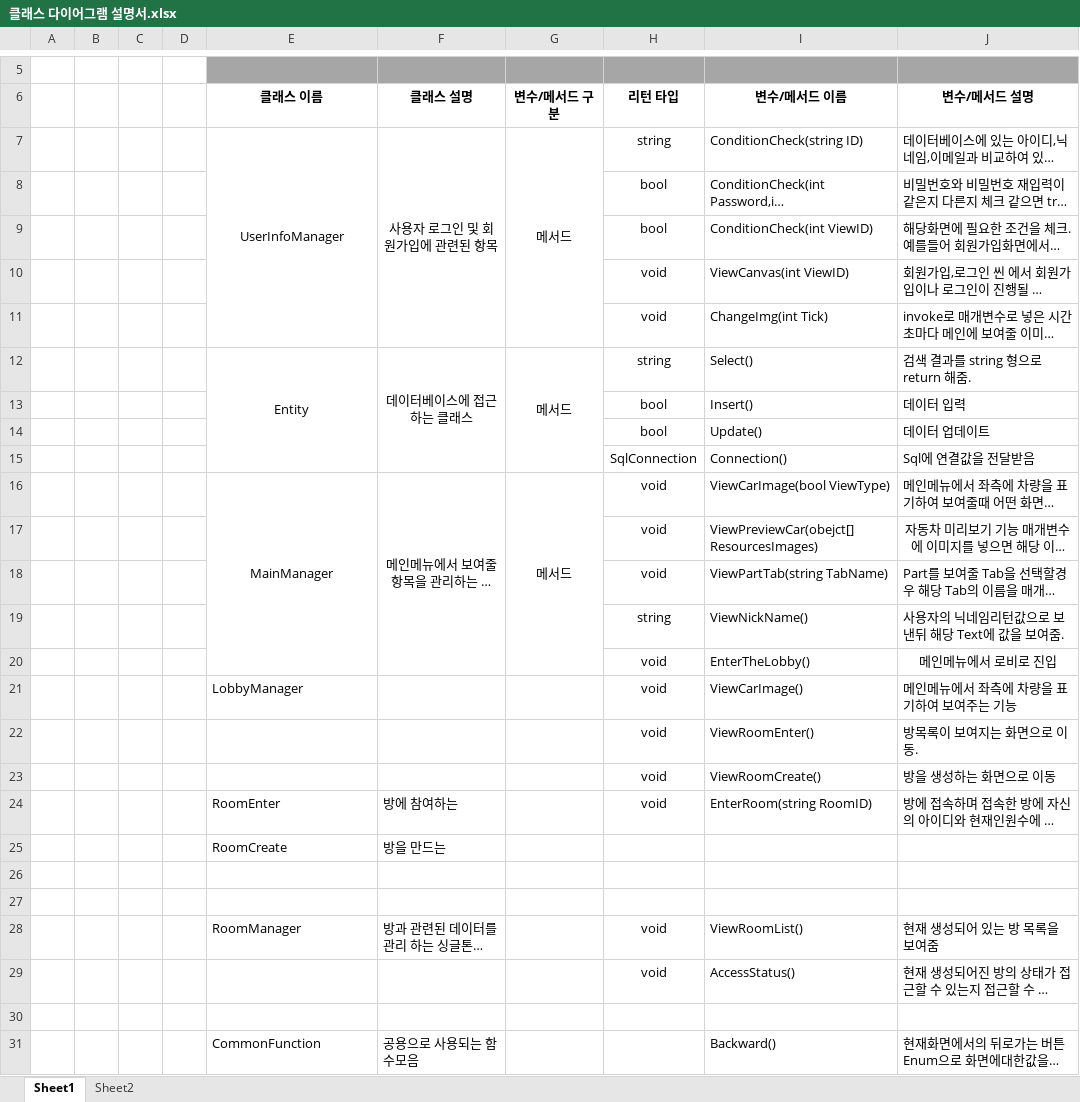
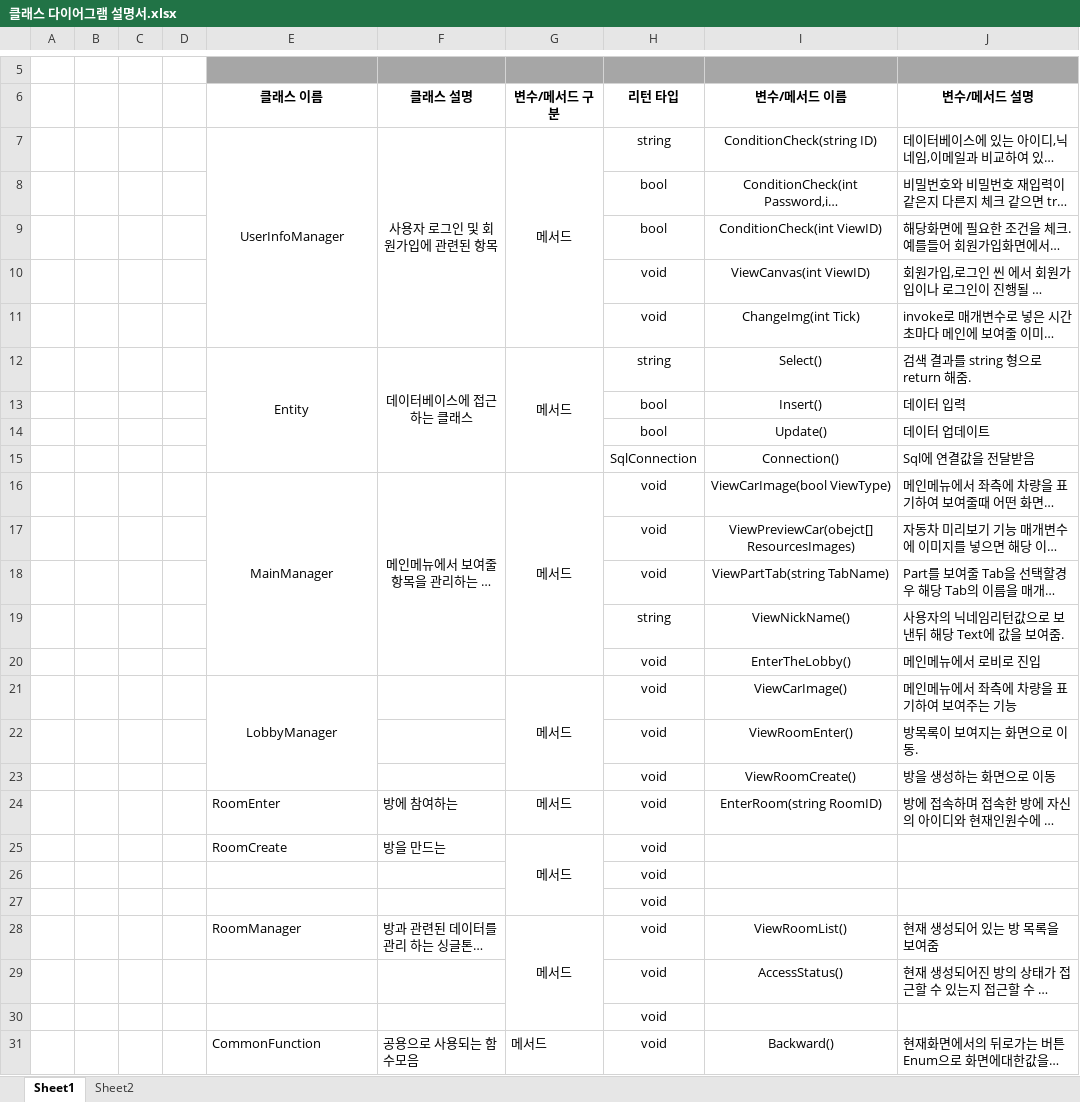
Before and after one commit to kindkmj/BitCamp_AR, an Excel workbook: 설계및정의서/클래스 다이어그램 설명서.xlsx, sheet Sheet1, drawn as a sheet; only a part is shown, gaps mark what is left out; long unchanged cells end in …; values as stored, in another font and other column widths than the file's, no borders; the diff names each change by its address in the sheet, - before the commit and + after, or states it on an @@ line.

Commit message:
Update 클래스 다이어그램 설명서.xlsx
d

```diff
--- a/설계및정의서/클래스 다이어그램 설명서.xlsx (sheet Sheet1)
+++ b/설계및정의서/클래스 다이어그램 설명서.xlsx (sheet Sheet1)
-I7:I24 alignment: left
+I7:I24 alignment: center
-J17 alignment: center
+J17 alignment: left
-J20 alignment: center
+J20 alignment: left
-E21 alignment: left
+E21 alignment: center
+E21:E23 merged
-G21 (변수/메서드 구분): (empty)
+G21 (변수/메서드 구분): 메서드
+G21:G23 merged
-G24:G25 (변수/메서드 구분): (empty)
+G24:G25 (변수/메서드 구분): 메서드
+G25:G27 merged
-H25:H27 (리턴 타입): (empty)
+H25:H27 (리턴 타입): void
-G28 (변수/메서드 구분): (empty)
+G28 (변수/메서드 구분): 메서드
+G28:G30 merged
-I28:I29 alignment: left
+I28:I29 alignment: center
-H30:H31 (리턴 타입): (empty)
+H30:H31 (리턴 타입): void
-G31 (변수/메서드 구분): (empty)
+G31 (변수/메서드 구분): 메서드
-I31 alignment: left
+I31 alignment: center
```
